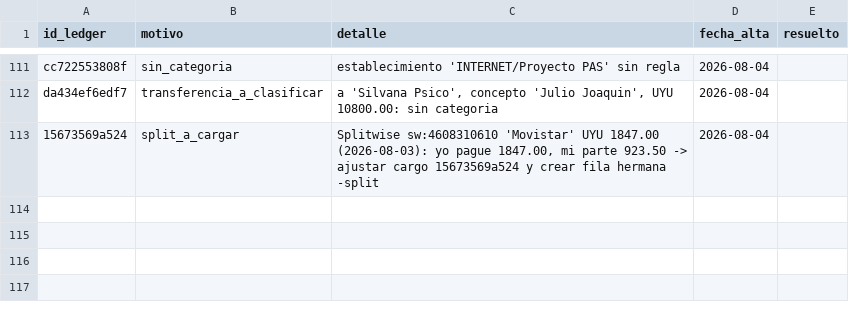
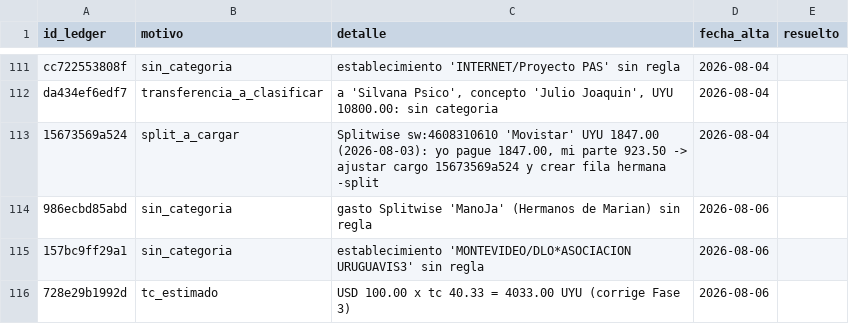
Before and after one commit to joacoguerrae/registro-gastos, a CSV file: data/pendientes.csv, drawn as a sheet; only a part is shown, gaps mark what is left out; the diff names each change by its address in the sheet, - before the commit and + after, or states it on an @@ line.

```diff
--- a/data/pendientes.csv
+++ b/data/pendientes.csv
+row 114: 986ecbd85abd | sin_categoria | gasto Splitwise 'ManoJa' (Hermanos de Marian) sin regla | 2026-08-06
+row 115: 157bc9ff29a1 | sin_categoria | establecimiento 'MONTEVIDEO/DLO*ASOCIACION URUGUAVIS3' sin regla | 2026-08-06
+row 116: 728e29b1992d | tc_estimado | USD 100.00 x tc 40.33 = 4033.00 UYU (corrige Fase 3) | 2026-08-06
```
Also changed, not shown: data/ledger.csv, data/splitwise.csv, 13 other files.
